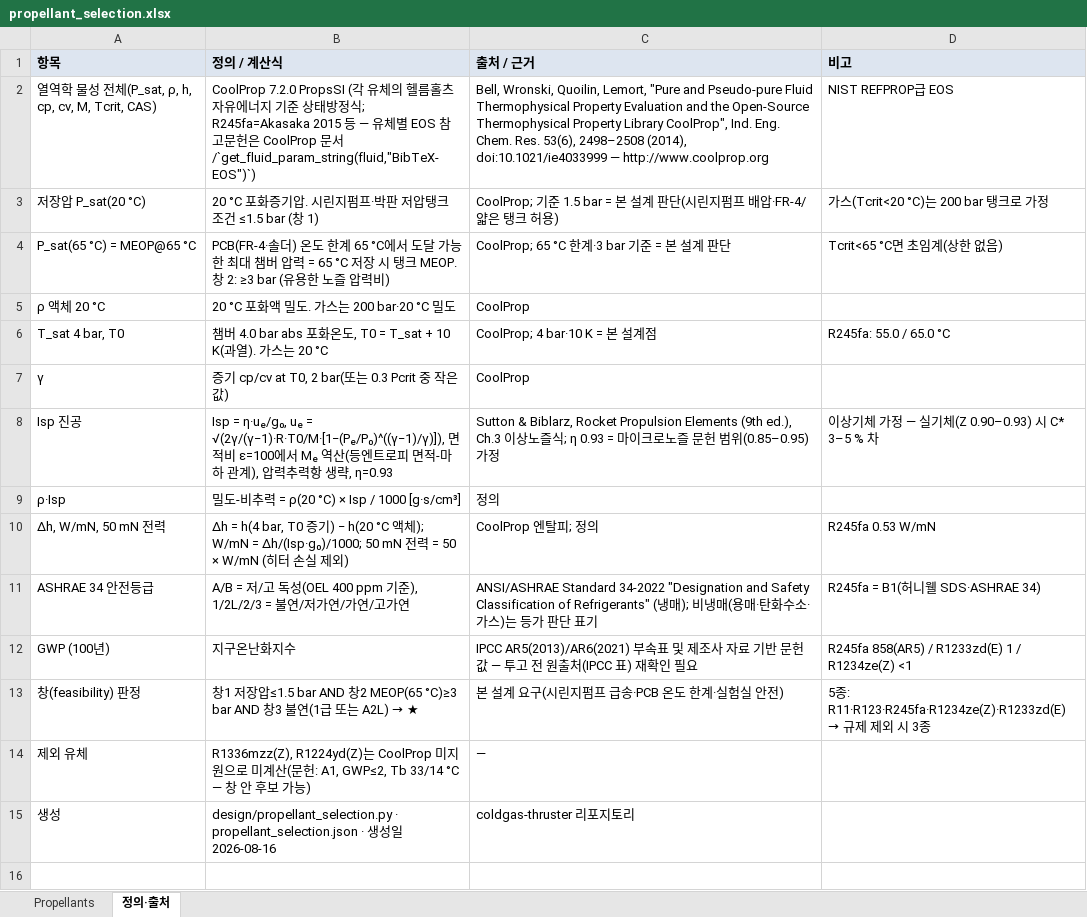
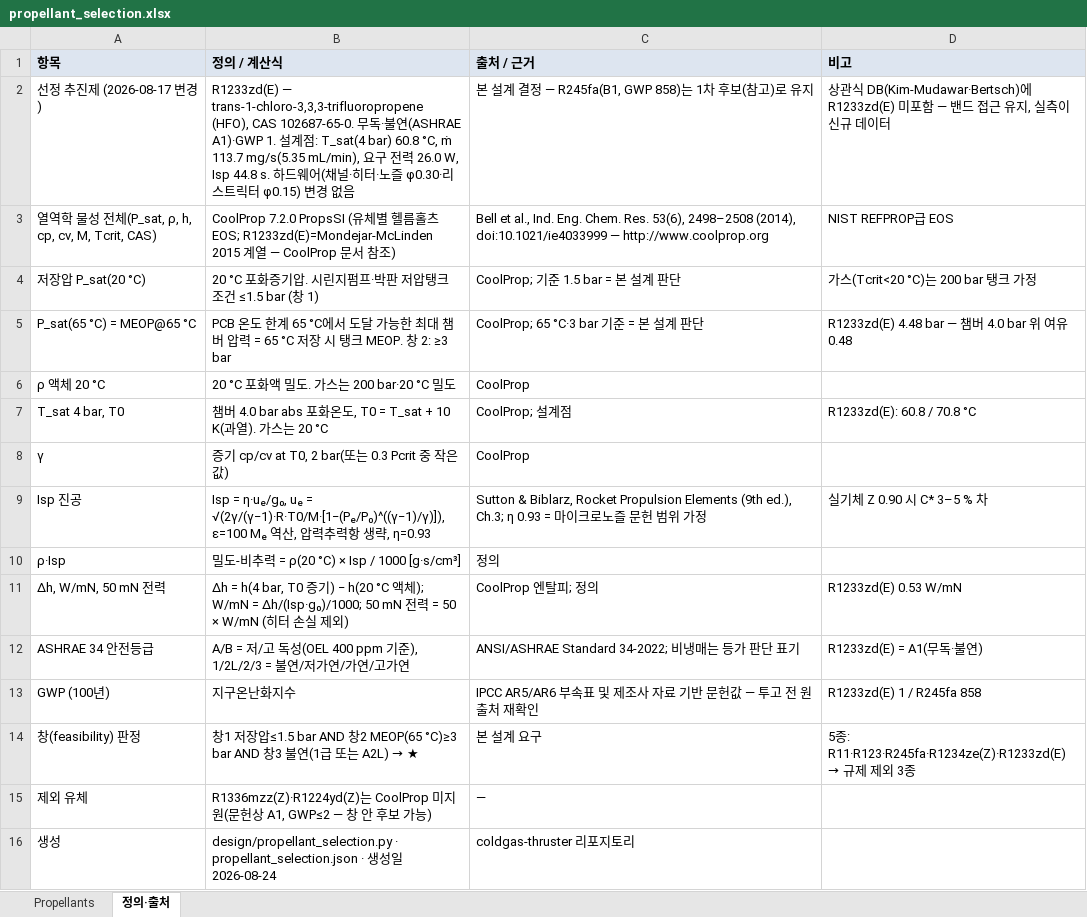
Before and after one commit to moongu97-creator/jeongraklee-site, an Excel workbook: public/metacube/thruster/data/propellant_selection.xlsx, sheet 정의·출처, drawn as a sheet; values as stored, in another font and other column widths than the file's, no borders; addresses are those after the commit; the diff names each change by its address in the sheet, - before the commit and + after, or states it on an @@ line.

```diff
--- a/public/metacube/thruster/data/propellant_selection.xlsx (sheet 정의·출처)
+++ b/public/metacube/thruster/data/propellant_selection.xlsx (sheet 정의·출처)
+row 2: 선정 추진제 (2026-08-17 변경) | R1233zd(E) — trans-1-chloro-3,3,3-trifluoropropene (HFO), CAS 102687-65-0. 무독·불연(ASHRAE A1)·GWP 1. 설계점: T_sat(4 bar) 60.8 °C, ṁ 113.7 mg/s(5.35 mL/min), 요구 전력 26.0 W, Isp 44.8 s. 하드웨어(채널·히터·노즐 φ0.30·리스트릭터 φ0.15) 변경 없음 | 본 설계 결정 — R245fa(B1, GWP 858)는 1차 후보(참고)로 유지 | 상관식 DB(Kim-Mudawar·Bertsch)에 R1233zd(E) 미포함 — 밴드 접근 유지, 실측이 신규 데이터
-B3 (정의 / 계산식): …PropsSI (각 유체의 헬름홀츠 자유에너지 기준 상태방정식; R245fa=Akasaka 2015 등 — 유체별 EOS 참고문헌은 CoolProp 문서/`get_fluid_param_string(fluid,"BibTeX-EOS")`)
+B3 (정의 / 계산식): …PropsSI (유체별 헬름홀츠 EOS; R1233zd(E)=Mondejar-McLinden 2015 계열 — CoolProp 문서 참조)
-C3 (출처 / 근거): Bell, Wronski, Quoilin, Lemort, "Pure and Pseudo-pure Fluid Thermophysical Property Evaluation and the Open-Source Thermophysical Property Library CoolProp", Ind. Eng.…
+C3 (출처 / 근거): Bell et al., Ind. Eng.…
-C4 (출처 / 근거): CoolProp; 기준 1.5 bar = 본 설계 판단(시린지펌프 배압·FR-4/얇은 탱크 허용)
+C4 (출처 / 근거): CoolProp; 기준 1.5 bar = 본 설계 판단
-D4 (비고): 가스(Tcrit<20 °C)는 200 bar 탱크로 가정
+D4 (비고): 가스(Tcrit<20 °C)는 200 bar 탱크 가정
-B5 (정의 / 계산식): PCB(FR-4·솔더) 온도 한계 65 °C에서 도달 가능한 최대 챔버 압력 = 65 °C 저장 시 탱크 MEOP. 창 2: ≥3 bar (유용한 노즐 압력비)
+B5 (정의 / 계산식): PCB 온도 한계 65 °C에서 도달 가능한 최대 챔버 압력 = 65 °C 저장 시 탱크 MEOP. 창 2: ≥3 bar
-C5 (출처 / 근거): CoolProp; 65 °C 한계·3 bar 기준 = 본 설계 판단
+C5 (출처 / 근거): CoolProp; 65 °C·3 bar 기준 = 본 설계 판단
-D5 (비고): Tcrit<65 °C면 초임계(상한 없음)
+D5 (비고): R1233zd(E) 4.48 bar — 챔버 4.0 bar 위 여유 0.48
-C7 (출처 / 근거): CoolProp; 4 bar·10 K = 본 설계점
+C7 (출처 / 근거): CoolProp; 설계점
-D7 (비고): R245fa: 55.0 / 65.0 °C
+D7 (비고): R1233zd(E): 60.8 / 70.8 °C
-B9 (정의 / 계산식): …= √(2γ/(γ−1)·R·T0/M·[1−(Pₑ/P₀)^((γ−1)/γ)]), 면적비 ε=100에서 Mₑ 역산(등엔트로피 면적-마하 관계), 압력…
+B9 (정의 / 계산식): …= √(2γ/(γ−1)·R·T0/M·[1−(Pₑ/P₀)^((γ−1)/γ)]), ε=100 Mₑ 역산, 압력…
-C9 (출처 / 근거): …(9th ed.), Ch.3 이상노즐식; η 0.93 = 마이크로노즐 문헌 범위(0.85–0.95) 가정
+C9 (출처 / 근거): …(9th ed.), Ch.3; η 0.93 = 마이크로노즐 문헌 범위 가정
-D9 (비고): 이상기체 가정 — 실기체(Z 0.90–0.93) 시 C* 3–5 % 차
+D9 (비고): 실기체 Z 0.90 시 C* 3–5 % 차
-D11 (비고): R245fa 0.53 W/mN
+D11 (비고): R1233zd(E) 0.53 W/mN
-C12 (출처 / 근거): ANSI/ASHRAE Standard 34-2022 "Designation and Safety Classification of Refrigerants" (냉매); 비냉매(용매·탄화수소·가스)는…
+C12 (출처 / 근거): ANSI/ASHRAE Standard 34-2022; 비냉매는…
-D12 (비고): R245fa = B1(허니웰 SDS·ASHRAE 34)
+D12 (비고): R1233zd(E) = A1(무독·불연)
-C13 (출처 / 근거): IPCC AR5(2013)/AR6(2021) 부속표 및 제조사 자료 기반 문헌값 — 투고 전 원출처(IPCC 표) 재확인 필요
+C13 (출처 / 근거): IPCC AR5/AR6 부속표 및 제조사 자료 기반 문헌값 — 투고 전 원출처 재확인
-D13 (비고): R245fa 858(AR5) / R1233zd(E) 1 / R1234ze(Z) <1
+D13 (비고): R1233zd(E) 1 / R245fa 858
-C14 (출처 / 근거): 본 설계 요구(시린지펌프 급송·PCB 온도 한계·실험실 안전)
+C14 (출처 / 근거): 본 설계 요구
-D14 (비고): …외 시 3종
+D14 (비고): …외 3종
-B15 (정의 / 계산식): R1336mzz(Z), R1224yd(Z)는 CoolProp 미지원으로 미계산(문헌: A1, GWP≤2, Tb 33/14 °C — 창 안…
+B15 (정의 / 계산식): R1336mzz(Z)·R1224yd(Z)는 CoolProp 미지원(문헌상 A1, GWP≤2 — 창 안…
-B16 (정의 / 계산식): …일 2026-08-16
+B16 (정의 / 계산식): …일 2026-08-24
```
Also changed, not shown: sheet Propellants, 16 other files.
